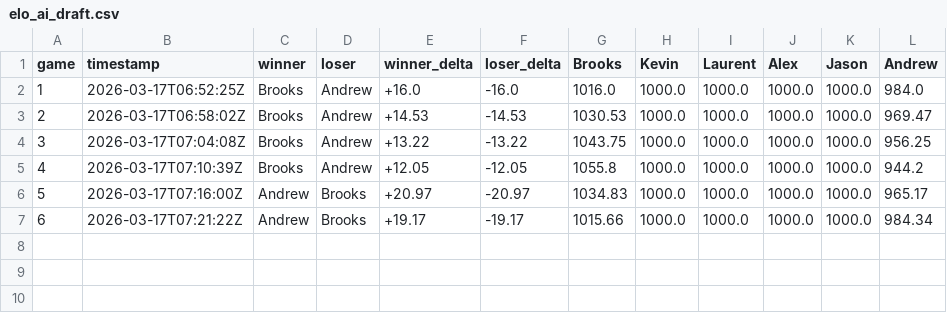
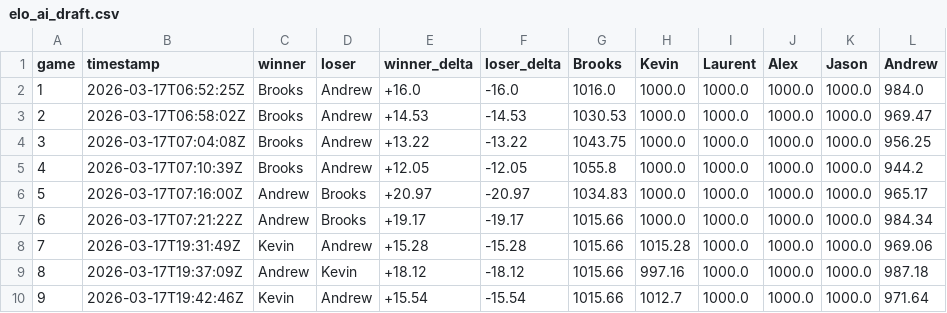
Before and after one commit to Laurent-Lee/chaos-draft-mode, a CSV file: data/elo_ai_draft.csv, drawn as a sheet; the diff names each change by its address in the sheet, - before the commit and + after, or states it on an @@ line.

```diff
--- a/data/elo_ai_draft.csv
+++ b/data/elo_ai_draft.csv
+row 8: 7 | 2026-03-17T19:31:49Z | Kevin | Andrew | +15.28 | -15.28 | 1015.66 | 1015.28 | 1000.0 | 1000.0 | 1000.0 | 969.06
+row 9: 8 | 2026-03-17T19:37:09Z | Andrew | Kevin | +18.12 | -18.12 | 1015.66 | 997.16 | 1000.0 | 1000.0 | 1000.0 | 987.18
+row 10: 9 | 2026-03-17T19:42:46Z | Kevin | Andrew | +15.54 | -15.54 | 1015.66 | 1012.7 | 1000.0 | 1000.0 | 1000.0 | 971.64
```
Also changed, not shown: data/elo.csv, data/modifiers_data.csv, 6 other files.
